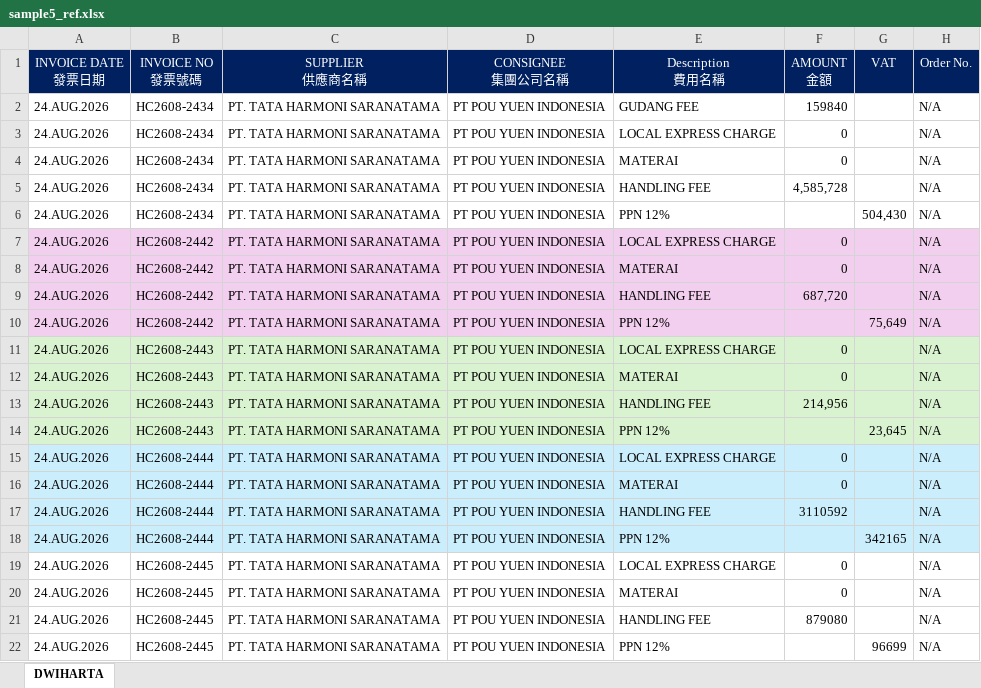
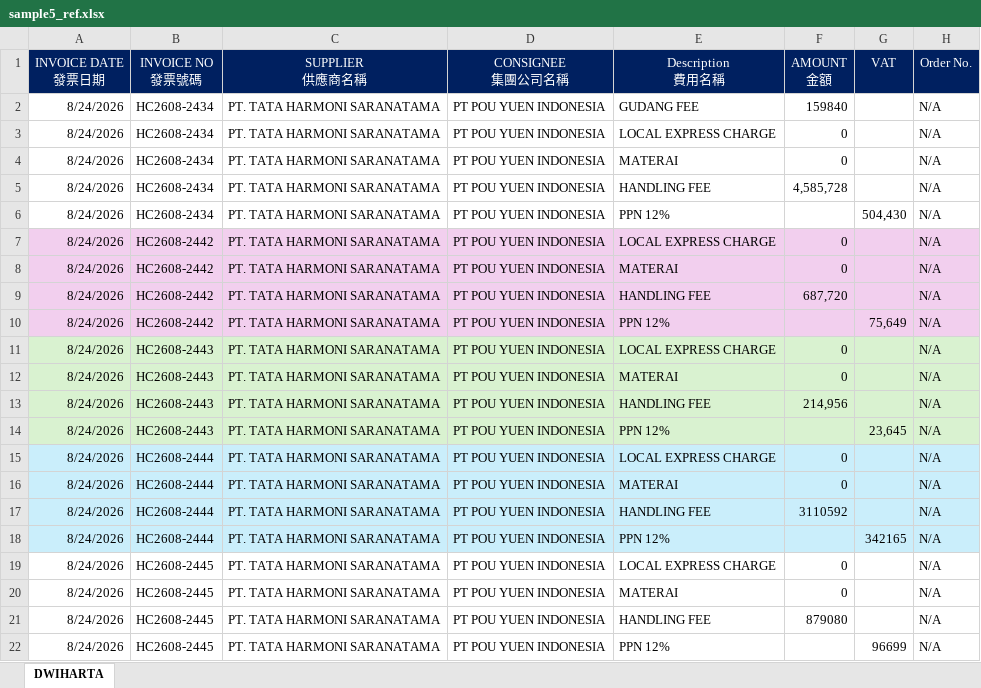
Before and after one commit to JeffreyHuhu/invoice_excel_mapping, an Excel workbook: test_samples/YJE_TATA/sample5_ref.xlsx, sheet DWIHARTA, drawn as a sheet; only a part is shown; values as stored, in another font and other column widths than the file's, no borders; the diff names each change by its address in the sheet, - before the commit and + after, or states it on an @@ line.

```diff
--- a/test_samples/YJE_TATA/sample5_ref.xlsx (sheet DWIHARTA)
+++ b/test_samples/YJE_TATA/sample5_ref.xlsx (sheet DWIHARTA)
-A2:A22 (INVOICE DATE 發票日期): 24.AUG.2026
+A2:A22 (INVOICE DATE 發票日期): 8/24/2026
```
Also changed, not shown: test_samples/YJE_TATA/sample1_ref.xlsx, 1 other file.
